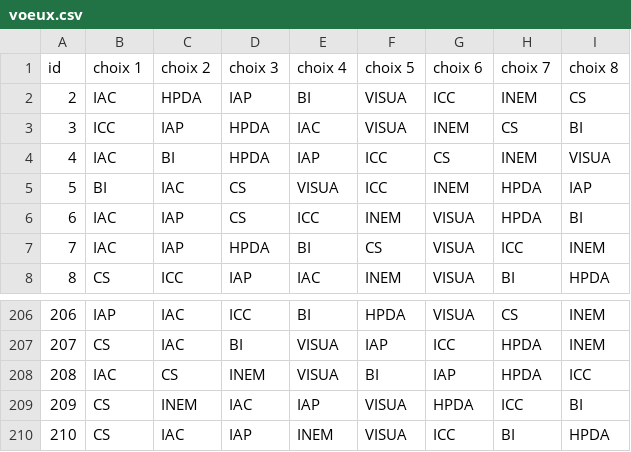
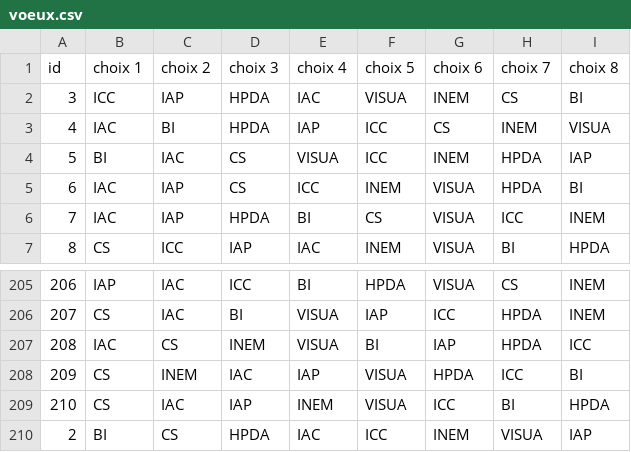
Before and after one commit to Gotrone/ProjetFinAnnee, a CSV file: membres/data/voeux.csv, drawn as a sheet; only a part is shown, gaps mark what is left out; removed rows and columns are numbered as before the commit, all else as after; the diff names each change by its address in the sheet, - before the commit and + after, or states it on an @@ line.

```diff
--- a/membres/data/voeux.csv
+++ b/membres/data/voeux.csv
-row 2: 2 | IAC | HPDA | IAP | BI | VISUA | ICC | INEM | CS
+row 210: 2 | BI | CS | HPDA | IAC | ICC | INEM | VISUA | IAP
```
Also changed, not shown: membres/data/log.csv, membres/data/utilisateur.csv, 8 other files.
